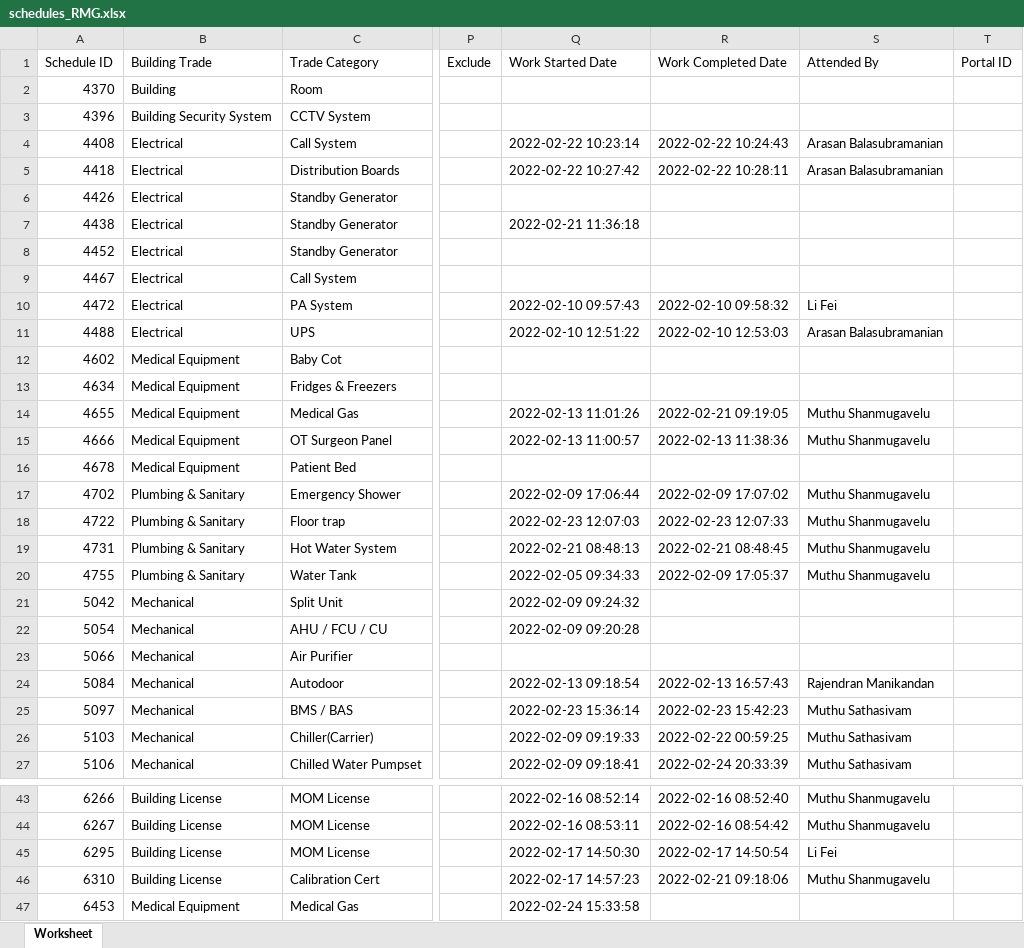
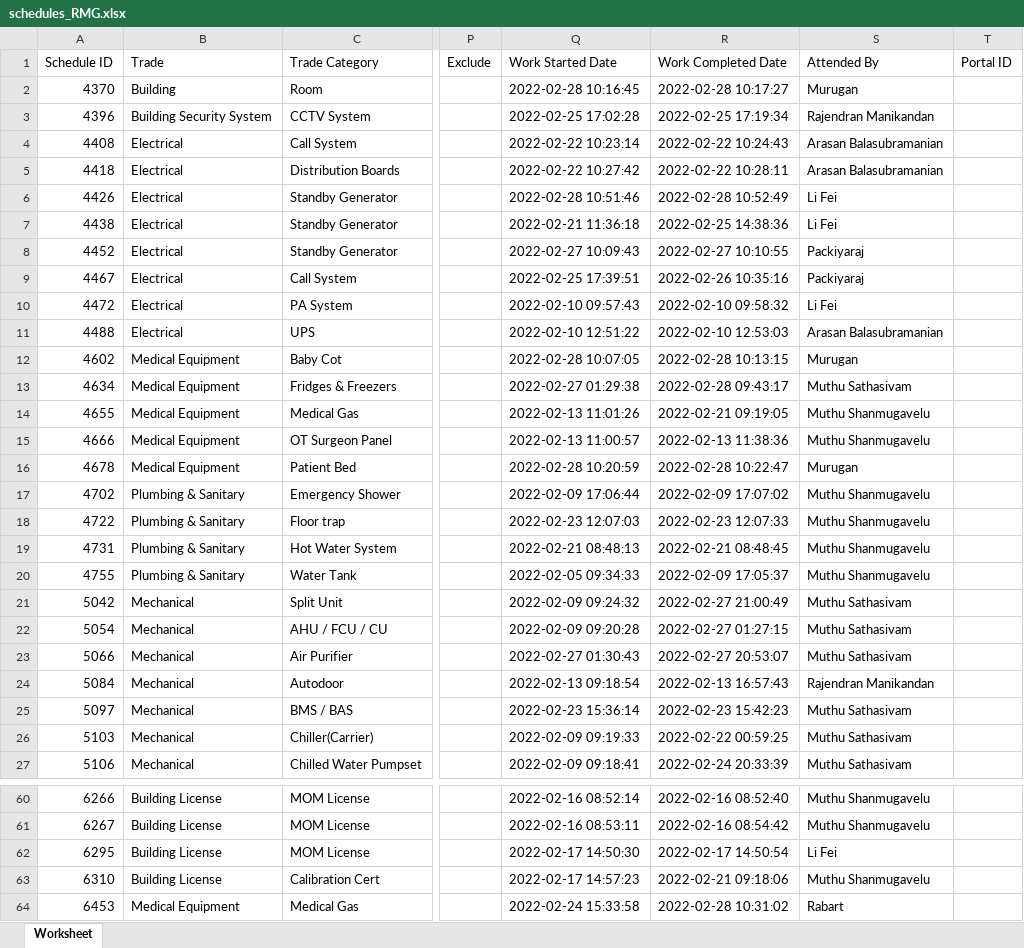
Before and after one commit to wenna0306/Feb_22_RMG, an Excel workbook: schedules_RMG.xlsx, sheet Worksheet, drawn as a sheet; only a part is shown, gaps mark what is left out; values as stored, in another font and other column widths than the file's, no borders; addresses are those after the commit; the diff covers the shown part only; the diff names each change by its address in the sheet, - before the commit and + after, or states it on an @@ line.

```diff
--- a/schedules_RMG.xlsx (sheet Worksheet)
+++ b/schedules_RMG.xlsx (sheet Worksheet)
-B1: Building Trade
+B1: Trade
-Q2 (Work Started Date): (empty)
+Q2 (Work Started Date): 2022-02-28 10:16:45
-R2 (Work Completed Date): (empty)
+R2 (Work Completed Date): 2022-02-28 10:17:27
-S2 (Attended By): (empty)
+S2 (Attended By): Murugan
-Q3 (Work Started Date): (empty)
+Q3 (Work Started Date): 2022-02-25 17:02:28
-R3 (Work Completed Date): (empty)
+R3 (Work Completed Date): 2022-02-25 17:19:34
-S3 (Attended By): (empty)
+S3 (Attended By): Rajendran Manikandan
-Q6 (Work Started Date): (empty)
+Q6 (Work Started Date): 2022-02-28 10:51:46
-R6 (Work Completed Date): (empty)
+R6 (Work Completed Date): 2022-02-28 10:52:49
-S6:S7 (Attended By): (empty)
+S6:S7 (Attended By): Li Fei
-R7 (Work Completed Date): (empty)
+R7 (Work Completed Date): 2022-02-25 14:38:36
-Q8 (Work Started Date): (empty)
+Q8 (Work Started Date): 2022-02-27 10:09:43
-R8 (Work Completed Date): (empty)
+R8 (Work Completed Date): 2022-02-27 10:10:55
-S8:S9 (Attended By): (empty)
+S8:S9 (Attended By): Packiyaraj
-Q9 (Work Started Date): (empty)
+Q9 (Work Started Date): 2022-02-25 17:39:51
-R9 (Work Completed Date): (empty)
+R9 (Work Completed Date): 2022-02-26 10:35:16
-Q12 (Work Started Date): (empty)
+Q12 (Work Started Date): 2022-02-28 10:07:05
-R12 (Work Completed Date): (empty)
+R12 (Work Completed Date): 2022-02-28 10:13:15
-S12 (Attended By): (empty)
+S12 (Attended By): Murugan
-Q13 (Work Started Date): (empty)
+Q13 (Work Started Date): 2022-02-27 01:29:38
-R13 (Work Completed Date): (empty)
+R13 (Work Completed Date): 2022-02-28 09:43:17
-S13 (Attended By): (empty)
+S13 (Attended By): Muthu Sathasivam
-Q16 (Work Started Date): (empty)
+Q16 (Work Started Date): 2022-02-28 10:20:59
-R16 (Work Completed Date): (empty)
+R16 (Work Completed Date): 2022-02-28 10:22:47
-S16 (Attended By): (empty)
+S16 (Attended By): Murugan
-R21 (Work Completed Date): (empty)
+R21 (Work Completed Date): 2022-02-27 21:00:49
-S21:S23 (Attended By): (empty)
+S21:S23 (Attended By): Muthu Sathasivam
-R22 (Work Completed Date): (empty)
+R22 (Work Completed Date): 2022-02-27 01:27:15
-Q23 (Work Started Date): (empty)
+Q23 (Work Started Date): 2022-02-27 01:30:43
-R23 (Work Completed Date): (empty)
+R23 (Work Completed Date): 2022-02-27 20:53:07
-R64 (Work Completed Date): (empty)
+R64 (Work Completed Date): 2022-02-28 10:31:02
-S64 (Attended By): (empty)
+S64 (Attended By): Rabart
```
Also changed, not shown: 17 added rows and 5 edited cells elsewhere in this sheet, fault_RMG.xlsx, 2 other files.
